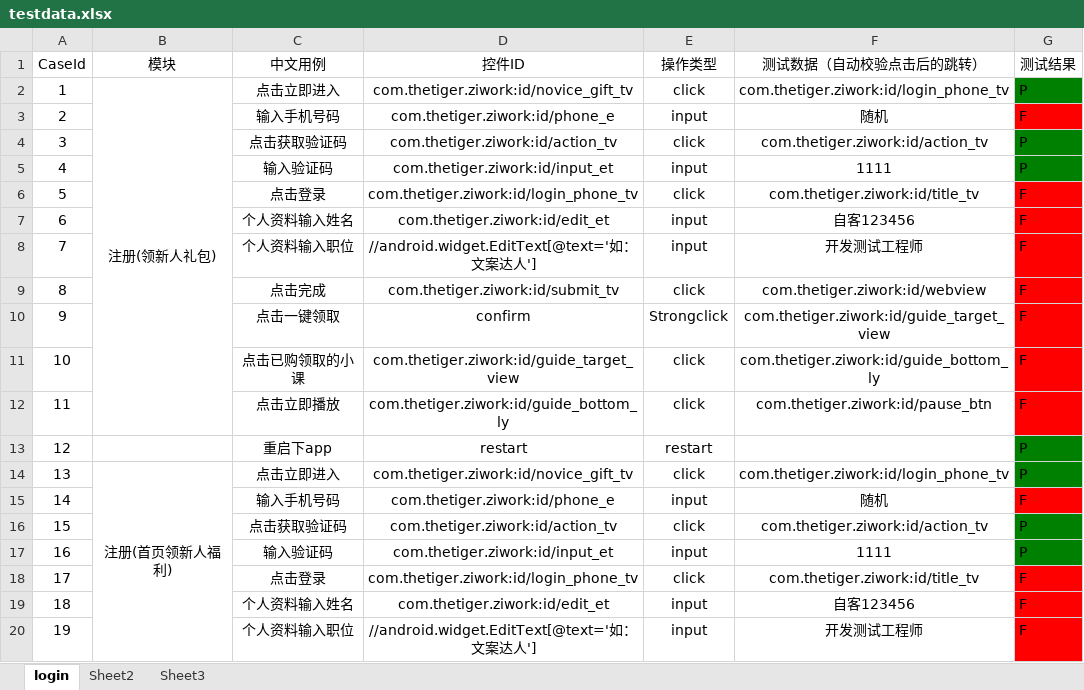
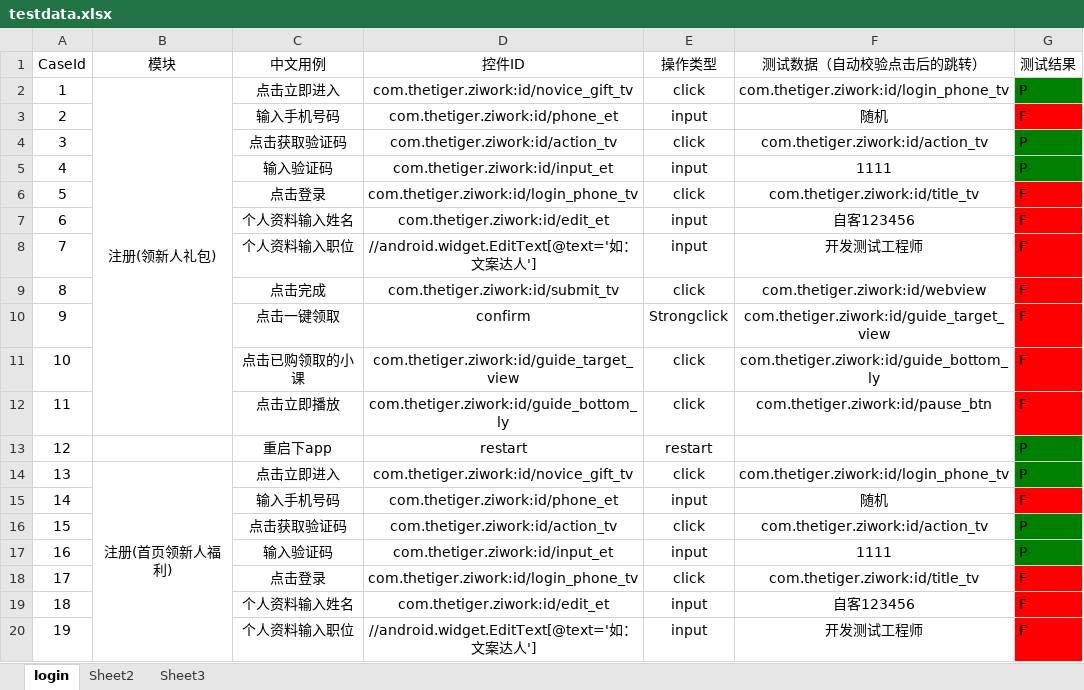
Before and after one commit to cwhynl/Aut_Excel, an Excel workbook: testdata.xlsx, sheet login, drawn as a sheet; only a part is shown; values as stored, in another font and other column widths than the file's, no borders; the diff names each change by its address in the sheet, - before the commit and + after, or states it on an @@ line.

```diff
--- a/testdata.xlsx (sheet login)
+++ b/testdata.xlsx (sheet login)
-D3 (控件ID): com.thetiger.ziwork:id/phone_e
+D3 (控件ID): com.thetiger.ziwork:id/phone_et
-D15 (控件ID): com.thetiger.ziwork:id/phone_e
+D15 (控件ID): com.thetiger.ziwork:id/phone_et
```
Also changed, not shown: 1 other file.
